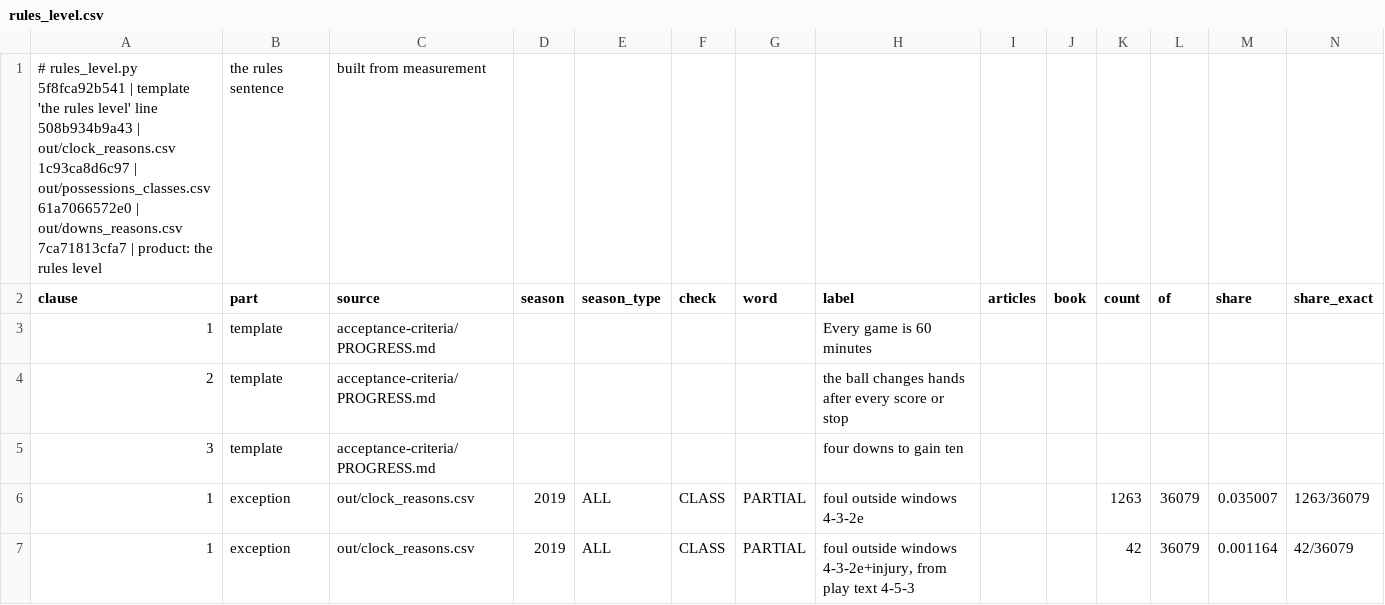
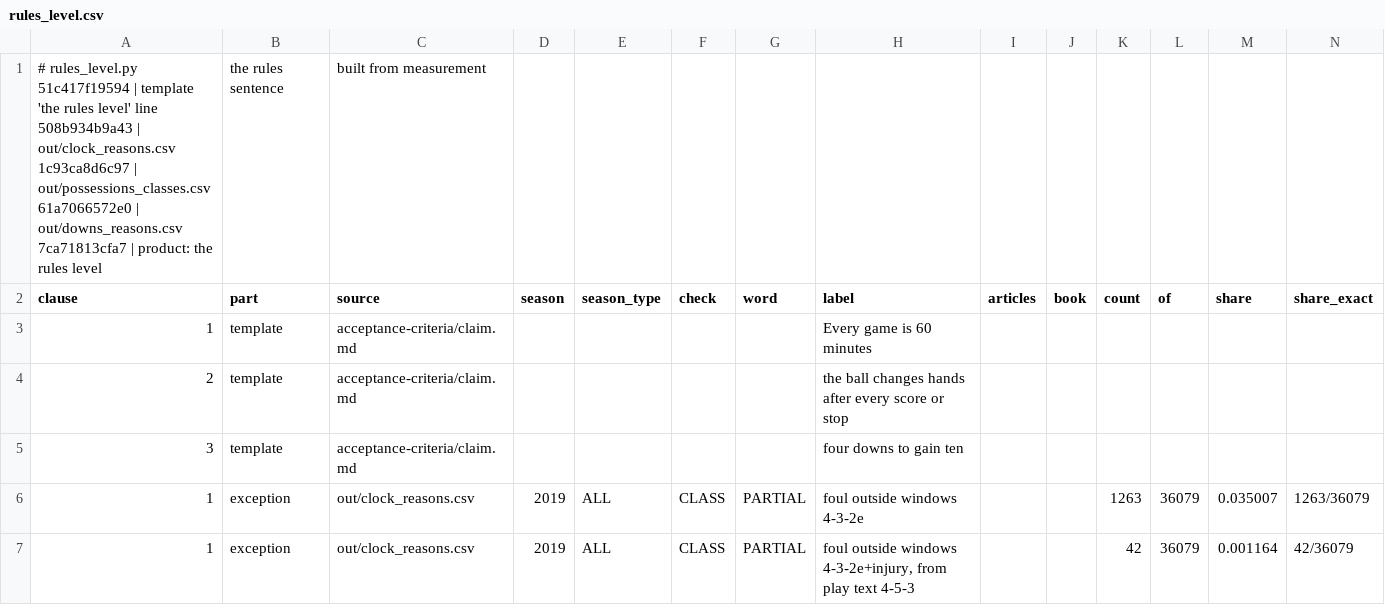
Before and after one commit to CCCatri/analytics, a CSV file: out/rules_level.csv, drawn as a sheet; only a part is shown.

```diff
--- a/out/rules_level.csv
+++ b/out/rules_level.csv
@@ -1,6 +1,6 @@
-# rules_level.py 5f8fca92b541 | template 'the rules level' line 508b934b9a43 | out/clock_reasons.csv 1c93ca8d6c97 | out/possessions_classes.csv 61a7066572e0 | out/downs_reasons.csv 7ca71813cfa7 | product: the rules level, the rules sentence, built from measurement
+# rules_level.py 51c417f19594 | template 'the rules level' line 508b934b9a43 | out/clock_reasons.csv 1c93ca8d6c97 | out/possessions_classes.csv 61a7066572e0 | out/downs_reasons.csv 7ca71813cfa7 | product: the rules level, the rules sentence, built from measurement
 clause,part,source,season,season_type,check,word,label,articles,book,count,of,share,share_exact
-1,template,acceptance-criteria/PROGRESS.md,,,,,Every game is 60 minutes,,,,,,
-2,template,acceptance-criteria/PROGRESS.md,,,,,the ball changes hands after every score or stop,,,,,,
-3,template,acceptance-criteria/PROGRESS.md,,,,,four downs to gain ten,,,,,,
+1,template,acceptance-criteria/claim.md,,,,,Every game is 60 minutes,,,,,,
+2,template,acceptance-criteria/claim.md,,,,,the ball changes hands after every score or stop,,,,,,
+3,template,acceptance-criteria/claim.md,,,,,four downs to gain ten,,,,,,
 1,exception,out/clock_reasons.csv,2019,ALL,CLASS,PARTIAL,foul outside windows 4-3-2e,,,1263,36079,0.035007,1263/36079
```
Also changed, not shown: 6 other files.
